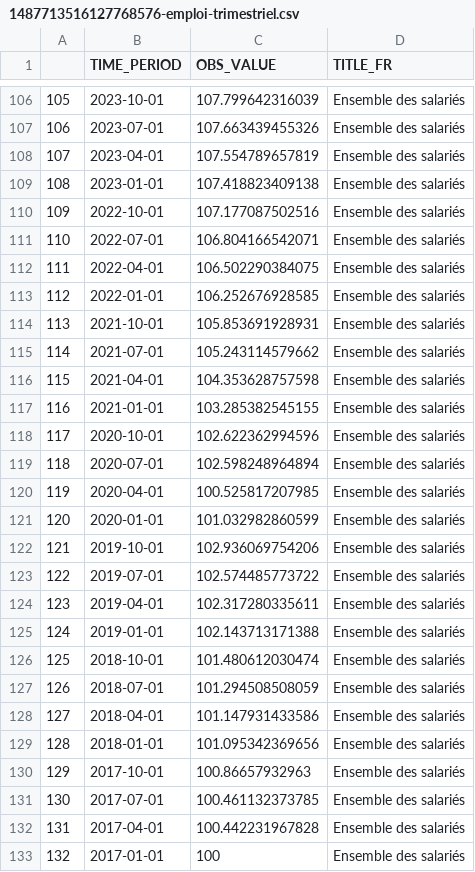
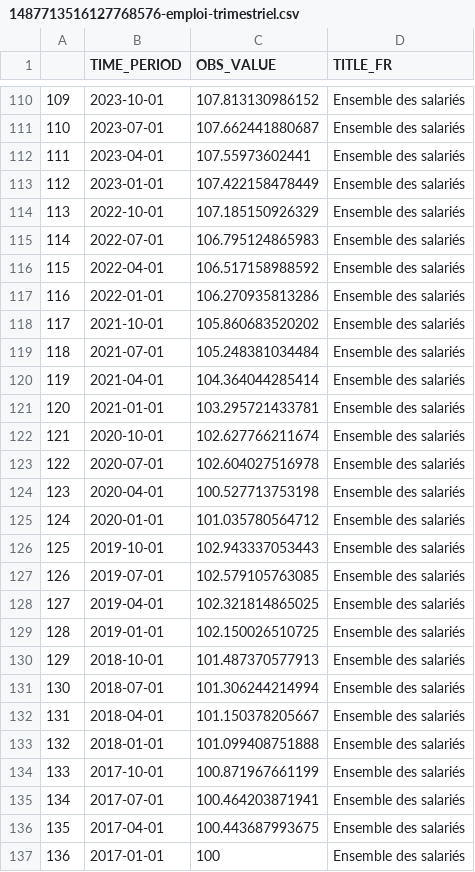
Before and after one commit to Francois-Geerolf/twitter, a CSV file: csv/1487713516127768576-emploi-trimestriel.csv, drawn as a sheet; only a part is shown, gaps mark what is left out; addresses are those after the commit; the diff covers the shown part only; the diff names each change by its address in the sheet, - before the commit and + after, or states it on an @@ line.

```diff
--- a/csv/1487713516127768576-emploi-trimestriel.csv
+++ b/csv/1487713516127768576-emploi-trimestriel.csv
@@ column A renumbered from row 3 down @@
-C110 (OBS_VALUE): 107.799642316039
+C110 (OBS_VALUE): 107.813130986152
-C111 (OBS_VALUE): 107.663439455326
+C111 (OBS_VALUE): 107.662441880687
-C112 (OBS_VALUE): 107.554789657819
+C112 (OBS_VALUE): 107.55973602441
-C113 (OBS_VALUE): 107.418823409138
+C113 (OBS_VALUE): 107.422158478449
-C114 (OBS_VALUE): 107.177087502516
+C114 (OBS_VALUE): 107.185150926329
-C115 (OBS_VALUE): 106.804166542071
+C115 (OBS_VALUE): 106.795124865983
-C116 (OBS_VALUE): 106.502290384075
+C116 (OBS_VALUE): 106.517158988592
-C117 (OBS_VALUE): 106.252676928585
+C117 (OBS_VALUE): 106.270935813286
-C118 (OBS_VALUE): 105.853691928931
+C118 (OBS_VALUE): 105.860683520202
-C119 (OBS_VALUE): 105.243114579662
+C119 (OBS_VALUE): 105.248381034484
-C120 (OBS_VALUE): 104.353628757598
+C120 (OBS_VALUE): 104.364044285414
-C121 (OBS_VALUE): 103.285382545155
+C121 (OBS_VALUE): 103.295721433781
-C122 (OBS_VALUE): 102.622362994596
+C122 (OBS_VALUE): 102.627766211674
-C123 (OBS_VALUE): 102.598248964894
+C123 (OBS_VALUE): 102.604027516978
-C124 (OBS_VALUE): 100.525817207985
+C124 (OBS_VALUE): 100.527713753198
-C125 (OBS_VALUE): 101.032982860599
+C125 (OBS_VALUE): 101.035780564712
-C126 (OBS_VALUE): 102.936069754206
+C126 (OBS_VALUE): 102.943337053443
-C127 (OBS_VALUE): 102.574485773722
+C127 (OBS_VALUE): 102.579105763085
-C128 (OBS_VALUE): 102.317280335611
+C128 (OBS_VALUE): 102.321814865025
-C129 (OBS_VALUE): 102.143713171388
+C129 (OBS_VALUE): 102.150026510725
-C130 (OBS_VALUE): 101.480612030474
+C130 (OBS_VALUE): 101.487370577913
-C131 (OBS_VALUE): 101.294508508059
+C131 (OBS_VALUE): 101.306244214994
-C132 (OBS_VALUE): 101.147931433586
+C132 (OBS_VALUE): 101.150378205667
-C133 (OBS_VALUE): 101.095342369656
+C133 (OBS_VALUE): 101.099408751888
-C134 (OBS_VALUE): 100.86657932963
+C134 (OBS_VALUE): 100.871967661199
-C135 (OBS_VALUE): 100.461132373785
+C135 (OBS_VALUE): 100.464203871941
-C136 (OBS_VALUE): 100.442231967828
+C136 (OBS_VALUE): 100.443687993675
```
Also changed, not shown: 4 added rows and 101 edited cells elsewhere in this file, 15 other files.
